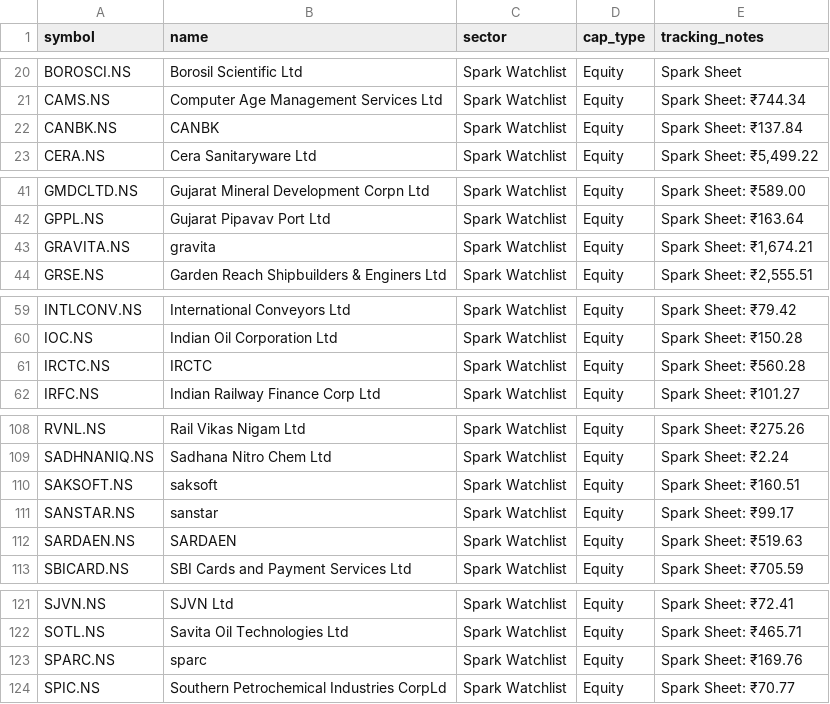
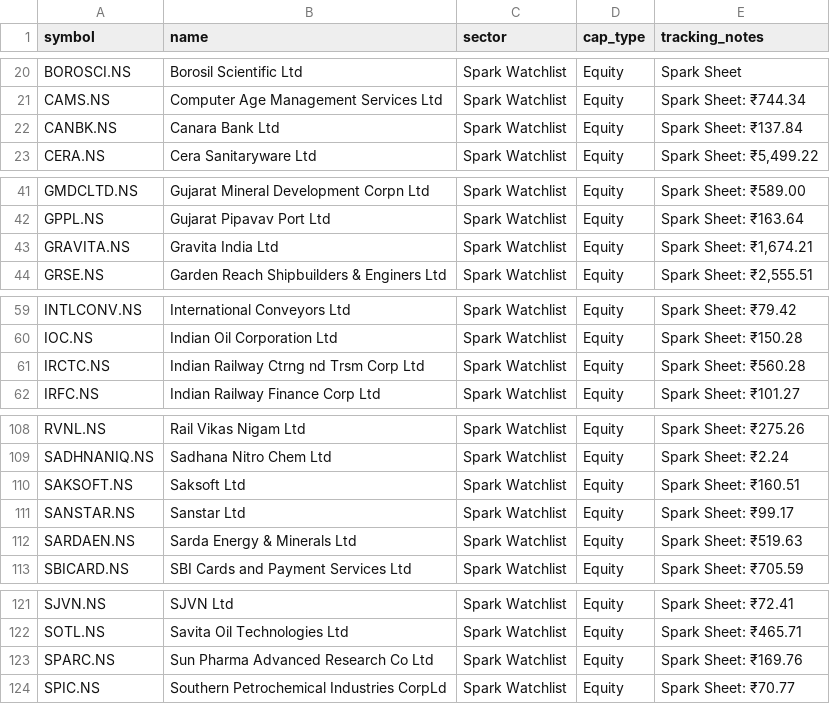
Before and after one commit to digant2207/indian-stock-analyzer, a CSV file: stocks.csv, drawn as a sheet; only a part is shown, gaps mark what is left out; the diff covers the shown part only.

```diff
--- a/stocks.csv
+++ b/stocks.csv
@@ -21,3 +21,3 @@ BOROSCI.NS,Borosil Scientific Ltd,Spark Watchlist,Equity,Spark Sheet
 CAMS.NS,Computer Age Management Services Ltd,Spark Watchlist,Equity,Spark Sheet: ₹744.34
-CANBK.NS,CANBK,Spark Watchlist,Equity,Spark Sheet: ₹137.84
+CANBK.NS,Canara Bank Ltd,Spark Watchlist,Equity,Spark Sheet: ₹137.84
 CERA.NS,Cera Sanitaryware Ltd,Spark Watchlist,Equity,"Spark Sheet: ₹5,499.22"
@@ -42,3 +42,3 @@ GMDCLTD.NS,Gujarat Mineral Development Corpn Ltd,Spark Watchlist,Equity,Spark Sh
 GPPL.NS,Gujarat Pipavav Port Ltd,Spark Watchlist,Equity,Spark Sheet: ₹163.64
-GRAVITA.NS,gravita,Spark Watchlist,Equity,"Spark Sheet: ₹1,674.21"
+GRAVITA.NS,Gravita India Ltd,Spark Watchlist,Equity,"Spark Sheet: ₹1,674.21"
 GRSE.NS,Garden Reach Shipbuilders & Enginers Ltd,Spark Watchlist,Equity,"Spark Sheet: ₹2,555.51"
@@ -60,3 +60,3 @@ INTLCONV.NS,International Conveyors Ltd,Spark Watchlist,Equity,Spark Sheet: ₹7
 IOC.NS,Indian Oil Corporation Ltd,Spark Watchlist,Equity,Spark Sheet: ₹150.28
-IRCTC.NS,IRCTC,Spark Watchlist,Equity,Spark Sheet: ₹560.28
+IRCTC.NS,Indian Railway Ctrng nd Trsm Corp Ltd,Spark Watchlist,Equity,Spark Sheet: ₹560.28
 IRFC.NS,Indian Railway Finance Corp Ltd,Spark Watchlist,Equity,Spark Sheet: ₹101.27
@@ -109,5 +109,5 @@ RVNL.NS,Rail Vikas Nigam Ltd,Spark Watchlist,Equity,Spark Sheet: ₹275.26
 SADHNANIQ.NS,Sadhana Nitro Chem Ltd,Spark Watchlist,Equity,Spark Sheet: ₹2.24
-SAKSOFT.NS,saksoft,Spark Watchlist,Equity,Spark Sheet: ₹160.51
-SANSTAR.NS,sanstar,Spark Watchlist,Equity,Spark Sheet: ₹99.17
-SARDAEN.NS,SARDAEN,Spark Watchlist,Equity,Spark Sheet: ₹519.63
+SAKSOFT.NS,Saksoft Ltd,Spark Watchlist,Equity,Spark Sheet: ₹160.51
+SANSTAR.NS,Sanstar Ltd,Spark Watchlist,Equity,Spark Sheet: ₹99.17
+SARDAEN.NS,Sarda Energy & Minerals Ltd,Spark Watchlist,Equity,Spark Sheet: ₹519.63
 SBICARD.NS,SBI Cards and Payment Services Ltd,Spark Watchlist,Equity,Spark Sheet: ₹705.59
@@ -122,3 +122,3 @@ SJVN.NS,SJVN Ltd,Spark Watchlist,Equity,Spark Sheet: ₹72.41
 SOTL.NS,Savita Oil Technologies Ltd,Spark Watchlist,Equity,Spark Sheet: ₹465.71
-SPARC.NS,sparc,Spark Watchlist,Equity,Spark Sheet: ₹169.76
+SPARC.NS,Sun Pharma Advanced Research Co Ltd,Spark Watchlist,Equity,Spark Sheet: ₹169.76
 SPIC.NS,Southern Petrochemical Industries CorpLd,Spark Watchlist,Equity,Spark Sheet: ₹70.77
```
Also changed, not shown: 11 edited cells elsewhere in this file, 8 other files.
